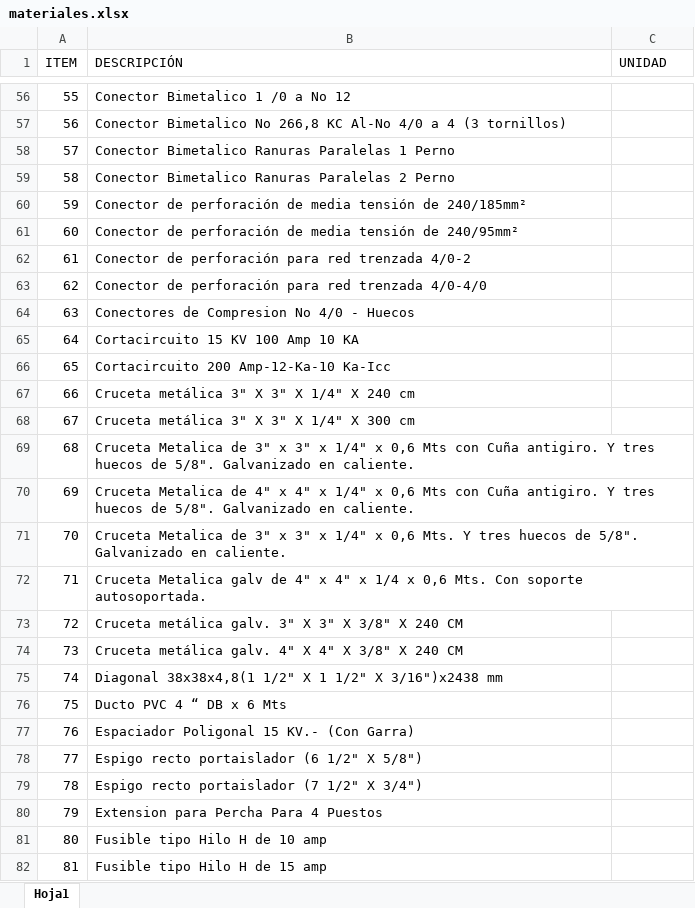
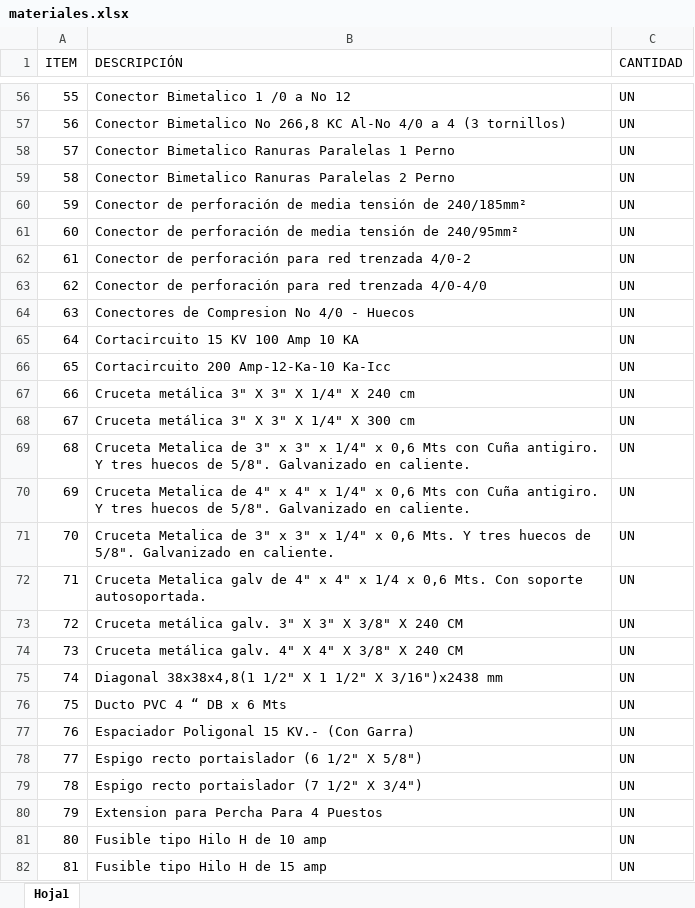
Before and after one commit to kuaza14/cointeca, an Excel workbook: materiales.xlsx, sheet Hoja1, drawn as a sheet; only a part is shown, gaps mark what is left out; values as stored, in another font and other column widths than the file's, no borders; the diff covers the shown part only; the diff names each change by its address in the sheet, - before the commit and + after, or states it on an @@ line.

```diff
--- a/materiales.xlsx (sheet Hoja1)
+++ b/materiales.xlsx (sheet Hoja1)
-C1: UNIDAD
+C1: CANTIDAD
-C56:C82 (CANTIDAD): (empty)
+C56:C82 (CANTIDAD): UN
```
Also changed, not shown: 1 removed row and 149 edited cells elsewhere in this sheet, 5 other files.
